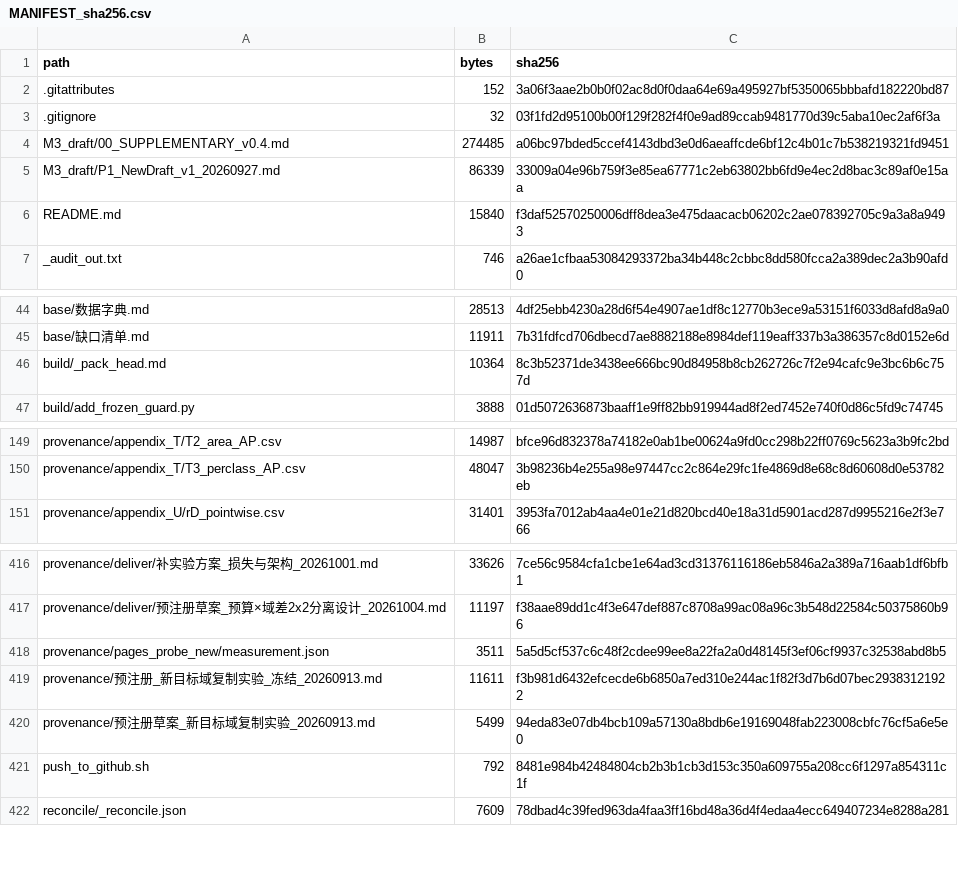
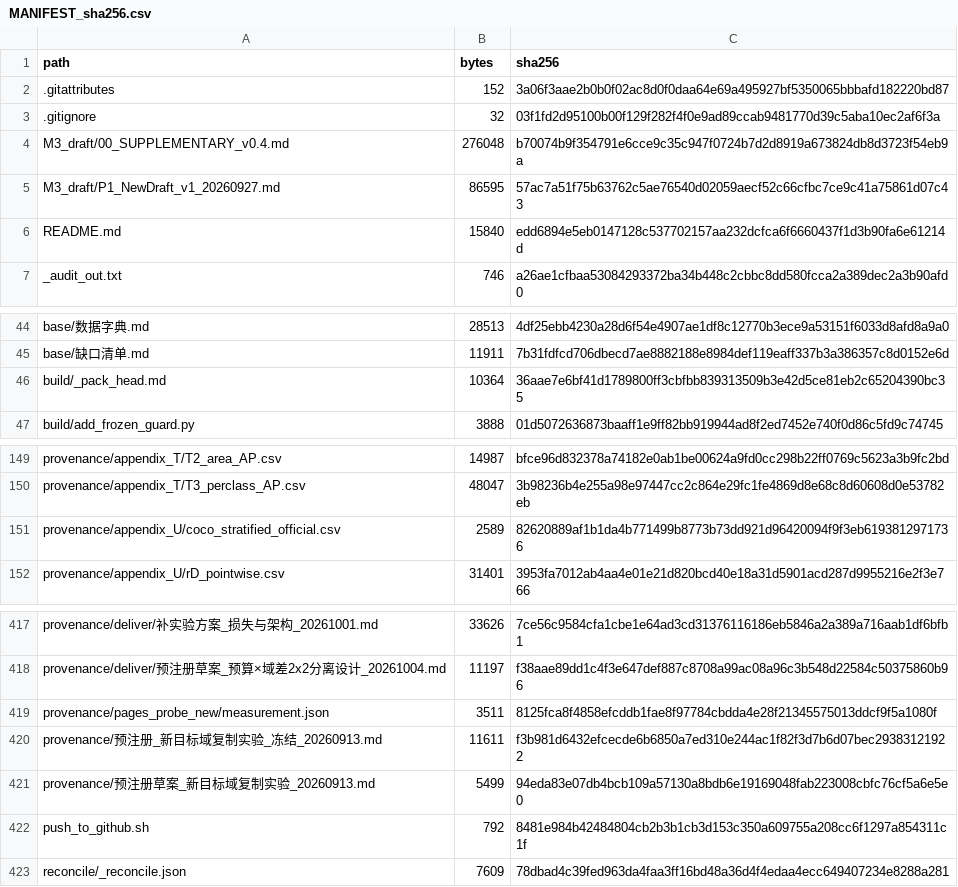
Before and after one commit to YBP2005/Cross-Domain-YOLOv12, a CSV file: MANIFEST_sha256.csv, drawn as a sheet; only a part is shown, gaps mark what is left out.

Commit message:
Round 8, fix 6: score the strata with the official implementation too (U.2)
Appendix T.2's area and class strata are this package's own recomputation, and T.2
says as much; several round-8 reviewers asked for the official implementation.  The
predictions already existed in COCO form, so no GPU was needed: official
pycocotools now gives t1c gains of +0.61 / +2.43 / +8.00 pp by size and mech
+0.21 / +2.00 / +4.17 pp, against T.2's +0.89 / +3.66 / +5.89 for t1c.

The direction is implementation-independent - both put the gain on the larger
objects and leave the dominant small class near 1 pp, which is what section 4.1
warns about - but the magnitude is not: large differs by 2.11 pp, about eight
times that cell's MDE.  Section 4.1 now names its own recomputation and gives the
official figures beside it; new subsection U.2 carries the table, the released
per-class CSV and the caveat that this comparison does not separate the max_det
convention (100 against 300) from the implementation difference.

Article 35 pages; guards 8/8.

```diff
--- a/MANIFEST_sha256.csv
+++ b/MANIFEST_sha256.csv
@@ -3,5 +3,5 @@ path,bytes,sha256
 .gitignore,32,03f1fd2d95100b00f129f282f4f0e9ad89ccab9481770d39c5aba10ec2af6f3a
-M3_draft/00_SUPPLEMENTARY_v0.4.md,274485,a06bc97bded5ccef4143dbd3e0d6aeaffcde6bf12c4b01c7b538219321fd9451
-M3_draft/P1_NewDraft_v1_20260927.md,86339,33009a04e96b759f3e85ea67771c2eb63802bb6fd9e4ec2d8bac3c89af0e15aa
-README.md,15840,f3daf52570250006dff8dea3e475daacacb06202c2ae078392705c9a3a8a9493
+M3_draft/00_SUPPLEMENTARY_v0.4.md,276048,b70074b9f354791e6cce9c35c947f0724b7d2d8919a673824db8d3723f54eb9a
+M3_draft/P1_NewDraft_v1_20260927.md,86595,57ac7a51f75b63762c5ae76540d02059aecf52c66cfbc7ce9c41a75861d07c43
+README.md,15840,edd6894e5eb0147128c537702157aa232dcfca6f6660437f1d3b90fa6e61214d
 _audit_out.txt,746,a26ae1cfbaa53084293372ba34b448c2cbbc8dd580fcca2a389dec2a3b90afd0
@@ -45,3 +45,3 @@ base/数据字典.md,28513,4df25ebb4230a28d6f54e4907ae1df8c12770b3ece9a53151f603
 base/缺口清单.md,11911,7b31fdfcd706dbecd7ae8882188e8984def119eaff337b3a386357c8d0152e6d
-build/_pack_head.md,10364,8c3b52371de3438ee666bc90d84958b8cb262726c7f2e94cafc9e3bc6b6c757d
+build/_pack_head.md,10364,36aae7e6bf41d1789800ff3cbfbb839313509b3e42d5ce81eb2c65204390bc35
 build/add_frozen_guard.py,3888,01d5072636873baaff1e9ff82bb919944ad8f2ed7452e740f0d86c5fd9c74745
@@ -150,2 +150,3 @@ provenance/appendix_T/T2_area_AP.csv,14987,bfce96d832378a74182e0ab1be00624a9fd0c
 provenance/appendix_T/T3_perclass_AP.csv,48047,3b98236b4e255a98e97447cc2c864e29fc1fe4869d8e68c8d60608d0e53782eb
+provenance/appendix_U/coco_stratified_official.csv,2589,82620889af1b1da4b771499b8773b73dd921d96420094f9f3eb6193812971736
 provenance/appendix_U/rD_pointwise.csv,31401,3953fa7012ab4aa4e01e21d820bcd40e18a31d5901acd287d9955216e2f3e766
@@ -417,3 +418,3 @@ provenance/deliver/补实验方案_损失与架构_20261001.md,33626,7ce56c9584c
 provenance/deliver/预注册草案_预算×域差2x2分离设计_20261004.md,11197,f38aae89dd1c4f3e647def887c8708a99ac08a96c3b548d22584c50375860b96
-provenance/pages_probe_new/measurement.json,3511,5a5d5cf537c6c48f2cdee99ee8a22fa2a0d48145f3ef06cf9937c32538abd8b5
+provenance/pages_probe_new/measurement.json,3511,8125fca8f4858efcddb1fae8f97784cbdda4e28f21345575013ddcf9f5a1080f
 provenance/预注册_新目标域复制实验_冻结_20260913.md,11611,f3b981d6432efcecde6b6850a7ed310e244ac1f82f3d7b6d07bec29383121922
```
Also changed, not shown: 6 other files.
